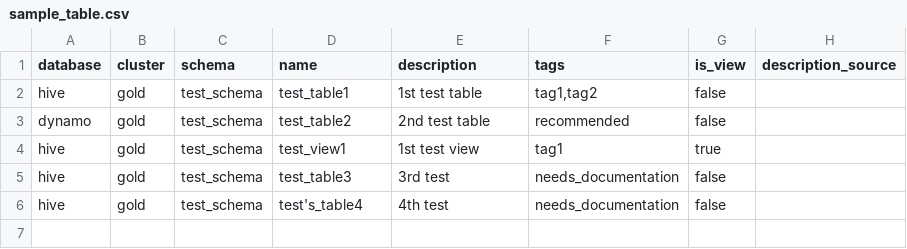
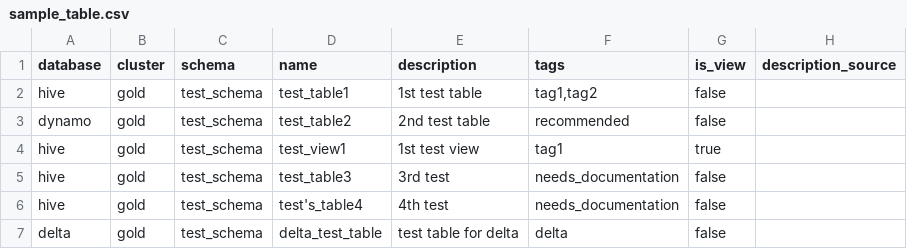
Before and after one commit to amundsen-io/amundsen, a CSV file: databuilder/example/sample_data/sample_table.csv, drawn as a sheet.

```diff
--- a/databuilder/example/sample_data/sample_table.csv
+++ b/databuilder/example/sample_data/sample_table.csv
@@ -6 +6,2 @@ hive,gold,test_schema,test_table3,"3rd test","needs_documentation",false,
 hive,gold,test_schema,"test's_table4","4th test","needs_documentation",false,
+delta,gold,test_schema,"delta_test_table","test table for delta","delta",false
```
Also changed, not shown: databuilder/example/sample_data/sample_col.csv, 2 other files.
